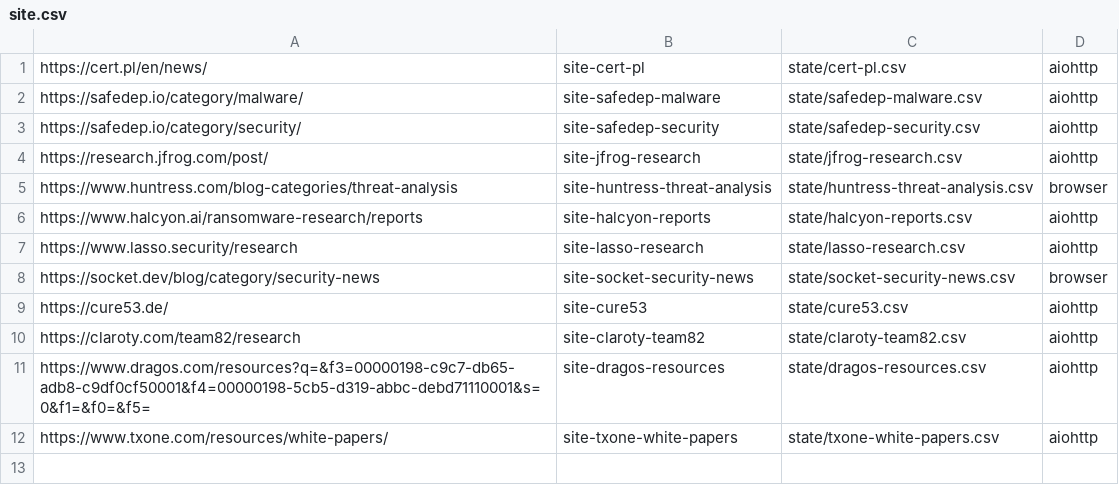
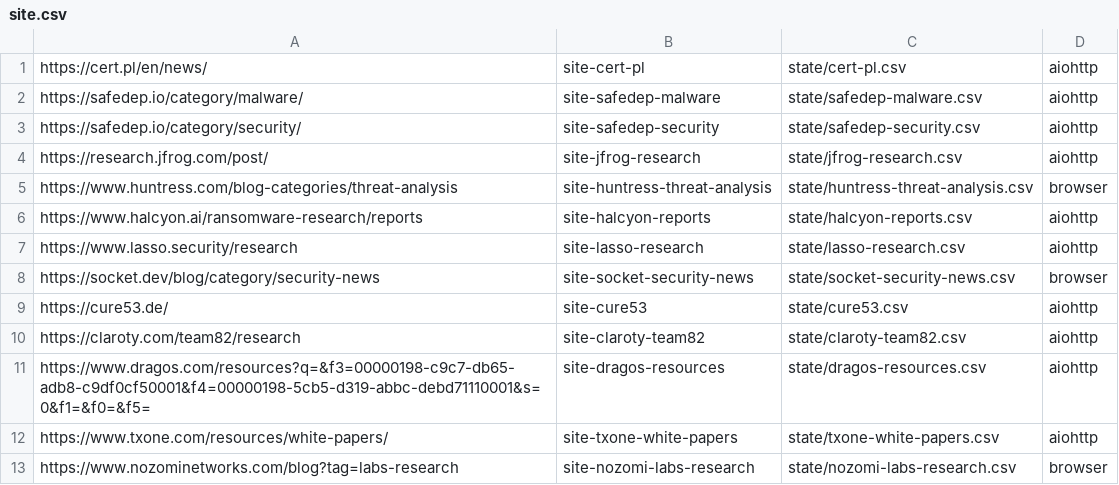
Before and after one commit to KY64/project-chicken, a CSV file: site.csv, drawn as a sheet.

Commit message:
feat(sites): add Nozomi Labs Research feed with JS-applied filter
The server ignores ?tag=labs-research, so this site runs browser mode: the
JS check-boxes the Labs Research filter and JetBoost re-renders the listing
to just that tag posts (30 of ~100 cards, verified newest-first).
WAIT_SELECTOR gates on the labs-research checkbox reaching :checked, the
same signal the filter script sets before re-rendering.

Pagination is deliberately not followed: the Webflow pager href is a bare
"?<hash>_page=N" query, and urljoin would drop ?tag=labs-research, fetching
an unfiltered page. The first page already holds all tag posts.

👾 Generated with [Letta Code](https://letta.com)

Co-Authored-By: Letta Code <noreply@letta.com>

```diff
--- a/site.csv
+++ b/site.csv
@@ -12 +12,2 @@ https://www.dragos.com/resources?q=&f3=00000198-c9c7-db65-adb8-c9df0cf50001&f4=0
 https://www.txone.com/resources/white-papers/,site-txone-white-papers,state/txone-white-papers.csv,aiohttp
+https://www.nozominetworks.com/blog?tag=labs-research,site-nozomi-labs-research,state/nozomi-labs-research.csv,browser
```
Also changed, not shown: 1 other file.
